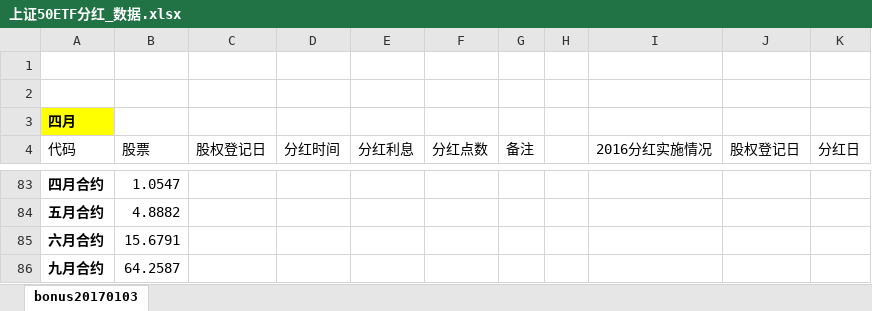
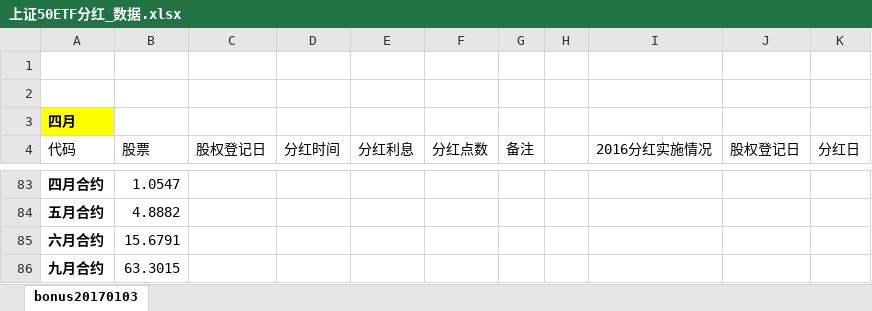
Before and after one commit to PokerDang/OPT-Account, an Excel workbook: 上证50ETF分红_数据.xlsx, sheet bonus20170103, drawn as a sheet; only a part is shown, gaps mark what is left out; values as stored, in another font and other column widths than the file's, no borders; the diff covers the shown part only; the diff names each change by its address in the sheet, - before the commit and + after, or states it on an @@ line.

```diff
--- a/上证50ETF分红_数据.xlsx (sheet bonus20170103)
+++ b/上证50ETF分红_数据.xlsx (sheet bonus20170103)
-B86 (股票): 64.2587
+B86 (股票): 63.3015
```
Also changed, not shown: 9 edited cells and cell formats elsewhere in this sheet.
